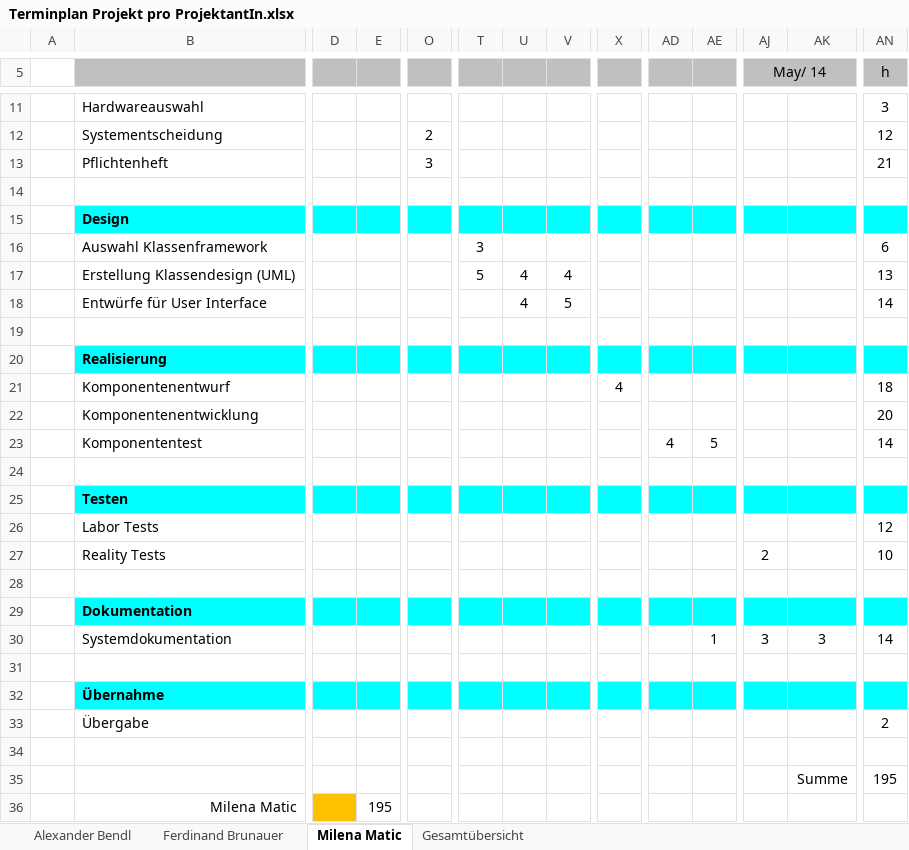
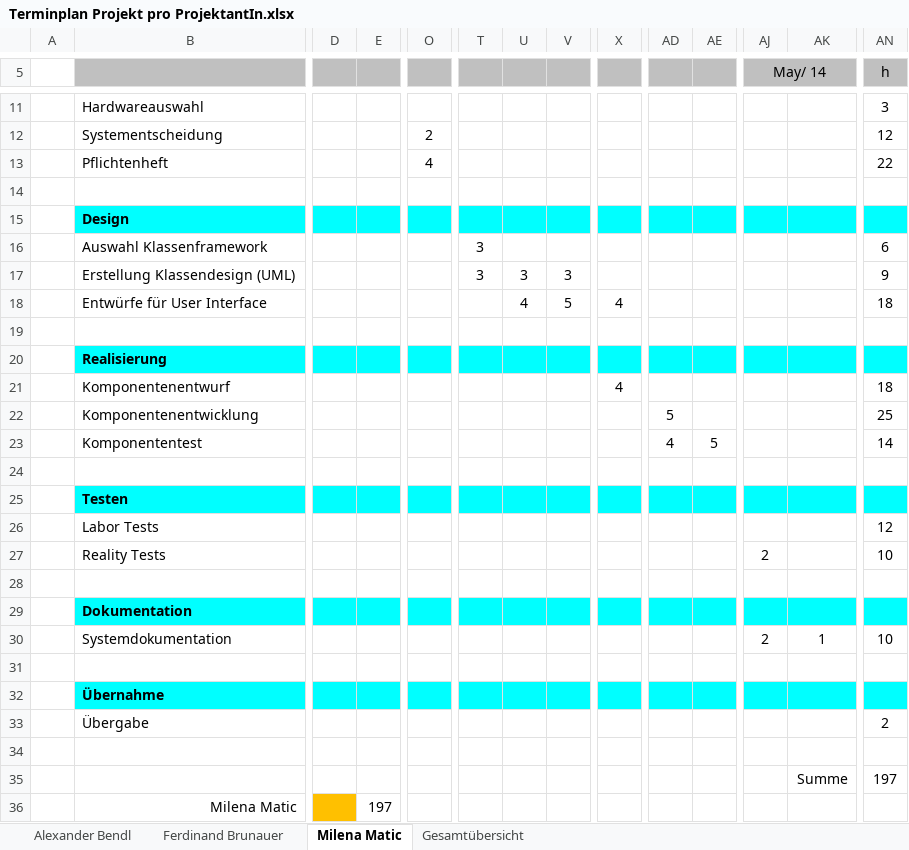
Before and after one commit to FerdinandBrunauer/Diplomarbeit, an Excel workbook: Einreichung/Terminplan Projekt pro ProjektantIn.xlsx, sheet Milena Matic, drawn as a sheet; only a part is shown, gaps mark what is left out; values as stored, in another font and other column widths than the file's, no borders; charts and pictures and conditional formats not drawn; removed rows and columns are numbered as before the commit, all else as after; rows hold the shown columns only; the diff names each change by its address in the sheet, - before the commit and + after, or states it on an @@ line.

```diff
--- a/Einreichung/Terminplan Projekt pro ProjektantIn.xlsx (sheet Milena Matic)
+++ b/Einreichung/Terminplan Projekt pro ProjektantIn.xlsx (sheet Milena Matic)
-O13: 3
+O13: 4
-AN13 (h): 21
+AN13 (h): 22
-row 17:  | Erstellung Klassendesign (UML) |  |  |  | 5 | 4 | 4 |  |  |  |  |  | 13
+row 17:  | Erstellung Klassendesign (UML) |  |  |  | 3 | 3 | 3 |  |  |  |  |  | 9
-X18: (empty)
+X18: 4
-AN18 (h): 14
+AN18 (h): 18
-AD22: (empty)
+AD22: 5
-AN22 (h): 20
+AN22 (h): 25
-AE30: 1
+AE30: (empty)
-AJ30 (May/ 14): 3
+AJ30 (May/ 14): 2
-AK30: 3
+AK30: 1
-AN30 (h): 14
+AN30 (h): 10
-AN35 (h): 195
+AN35 (h): 197
-E36: 195
+E36: 197
```
Also changed, not shown: sheet Gesamtübersicht, sheet Ferdinand Brunauer, sheet Alexander Bendl.
